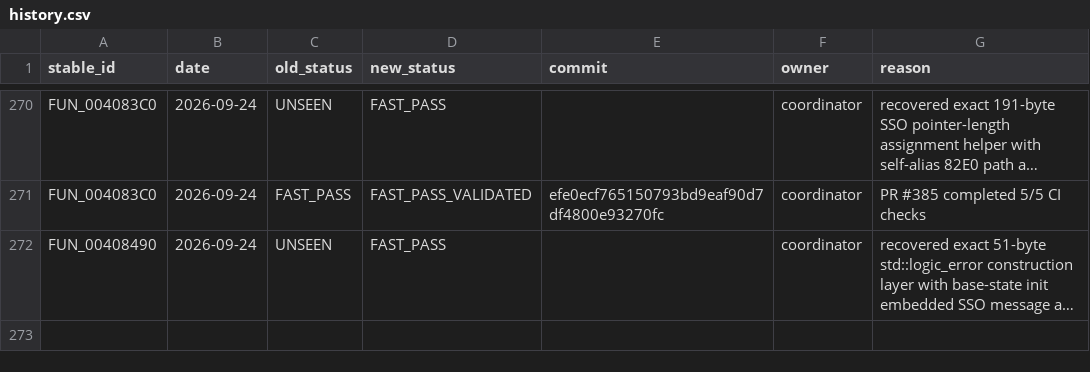
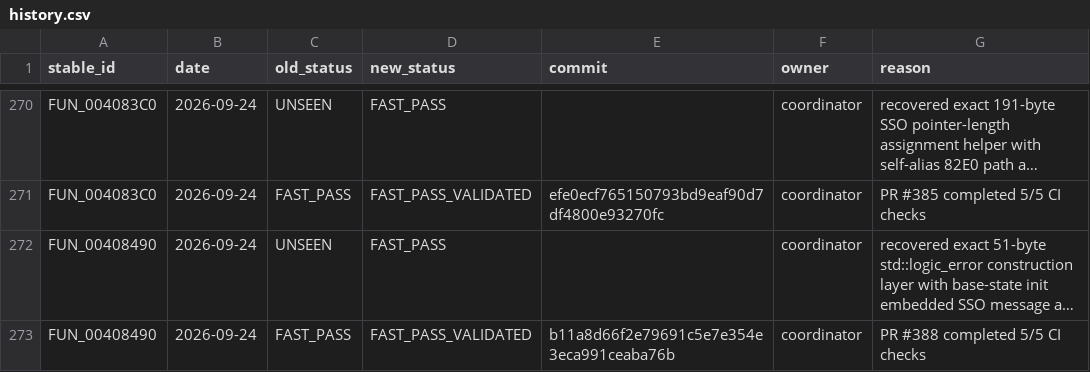
Before and after one commit to Putxo/BioHazard-V-Resurrection, a CSV file: database/history.csv, drawn as a sheet; only a part is shown, gaps mark what is left out; long unchanged cells end in …; the diff names each change by its address in the sheet, - before the commit and + after, or states it on an @@ line.

Commit message:
Record FUN_00408490 validation

```diff
--- a/database/history.csv
+++ b/database/history.csv
+row 273: FUN_00408490 | 2026-09-24 | FAST_PASS | FAST_PASS_VALIDATED | b11a8d66f2e79691c5e7e354e3eca991ceaba76b | coordinator | PR #388 completed 5/5 CI checks
```
